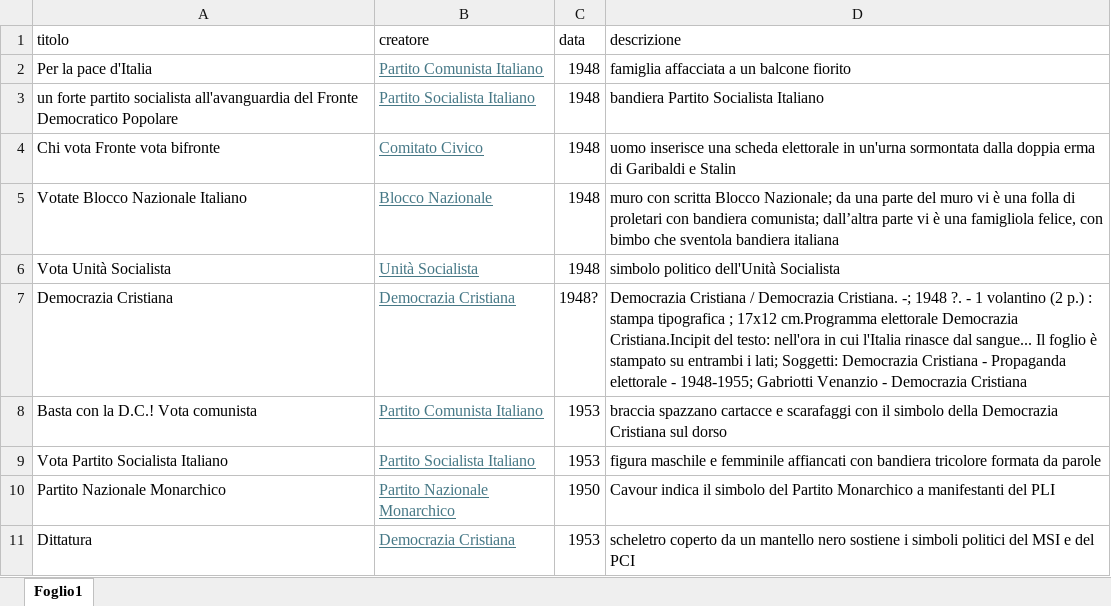
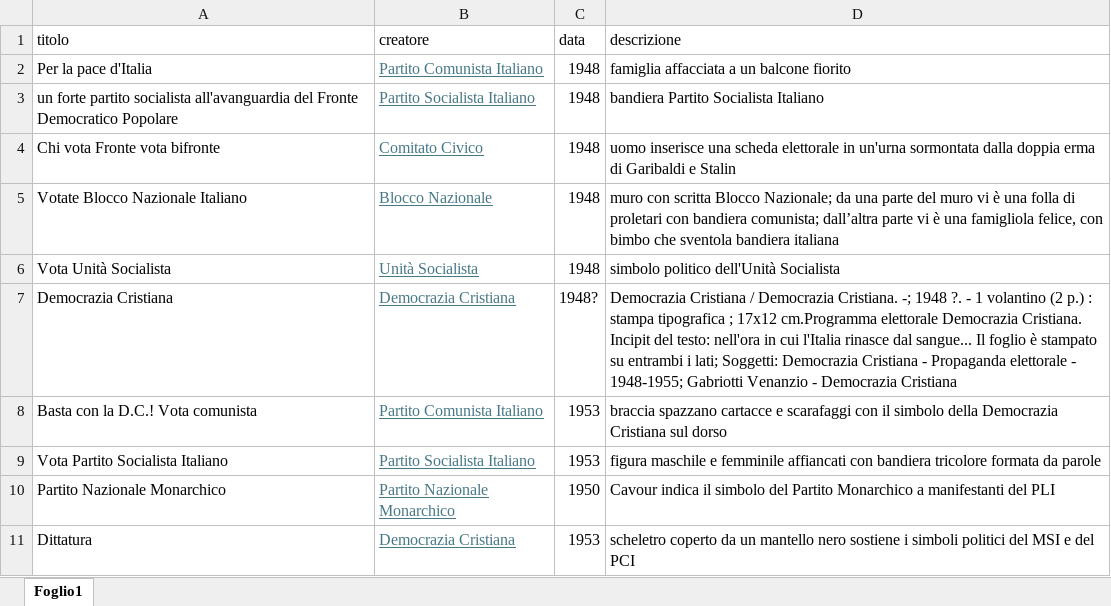
Before and after one commit to vegnachristian14/Prima-Repubblica-prime-elezioni, an Excel workbook: Excel/Tabella_pag_dati.xlsx, sheet Foglio1, drawn as a sheet; only a part is shown; values as stored, in another font and other column widths than the file's, no borders; table styles not drawn; the diff names each change by its address in the sheet, - before the commit and + after, or states it on an @@ line.

Commit message:
Upload Prima-Repubblica-prime-elezioni
Aggiornamento finale sito web (data 08/07/2026)

```diff
--- a/Excel/Tabella_pag_dati.xlsx (sheet Foglio1)
+++ b/Excel/Tabella_pag_dati.xlsx (sheet Foglio1)
-D7 (descrizione): …elettorale Democrazia Cristiana.Incipit del testo:…
+D7 (descrizione): …elettorale Democrazia Cristiana. Incipit del testo:…
```
Also changed, not shown: 3 other files.
